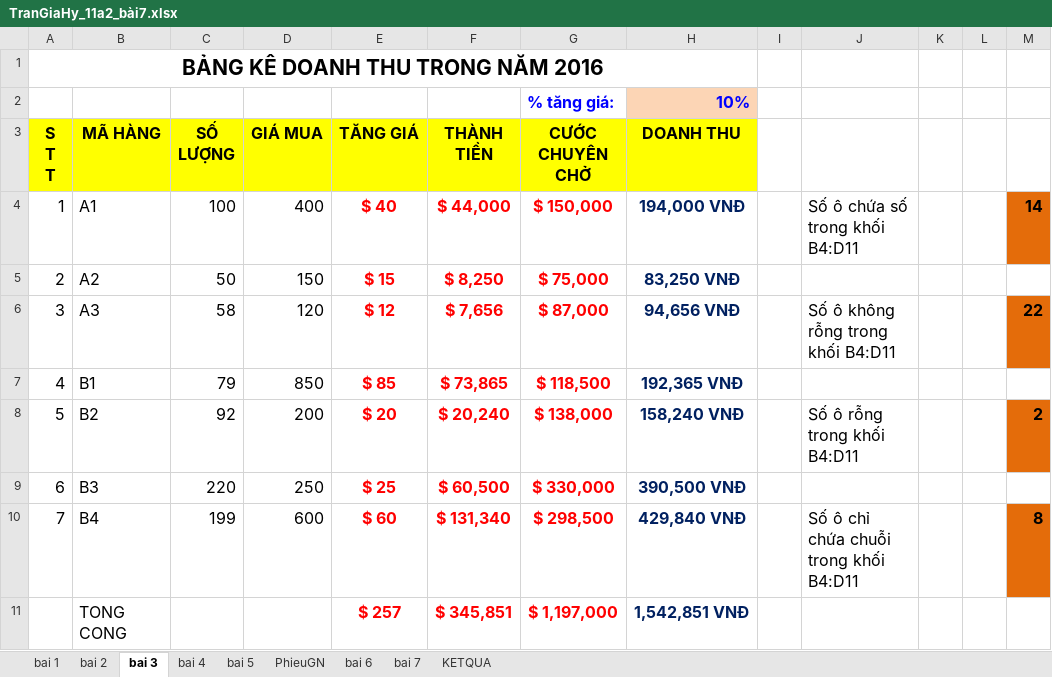
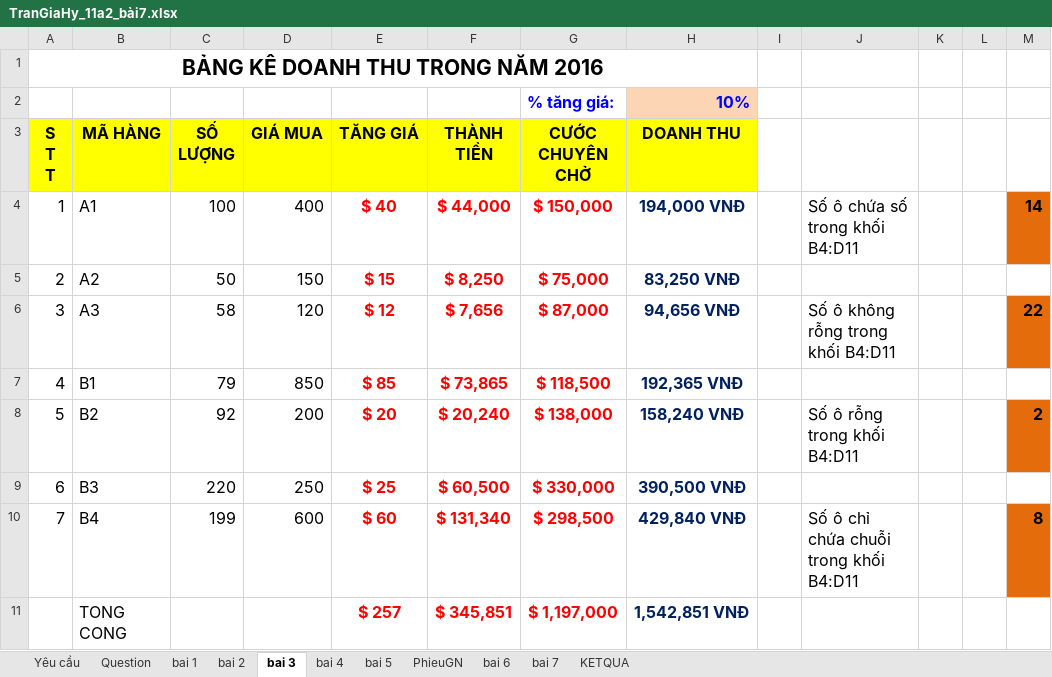
Before and after one commit to oppa1suga/vannghiluan, an Excel workbook: excel_bai_tap/TranGiaHy_11a2_bài7.xlsx, sheet bai 3, drawn as a sheet; values as stored, in another font and other column widths than the file's, no borders; table styles not drawn; ↵ is a line break in a cell; the diff names each change by its address in the sheet, - before the commit and + after, or states it on an @@ line.

```diff
--- a/excel_bai_tap/TranGiaHy_11a2_bài7.xlsx (sheet bai 3)
+++ b/excel_bai_tap/TranGiaHy_11a2_bài7.xlsx (sheet bai 3)
+sheet tab: Yêu cầu
+sheet tab: Question
-G3: CƯỚC CHUYÊN CHỞ
+G3: CƯỚC ↵ CHUYÊN CHỞ
```
Also changed, not shown: sheet bai 4, excel_bai_tap/TranGiaHy_11a2_bài6.xlsx.
